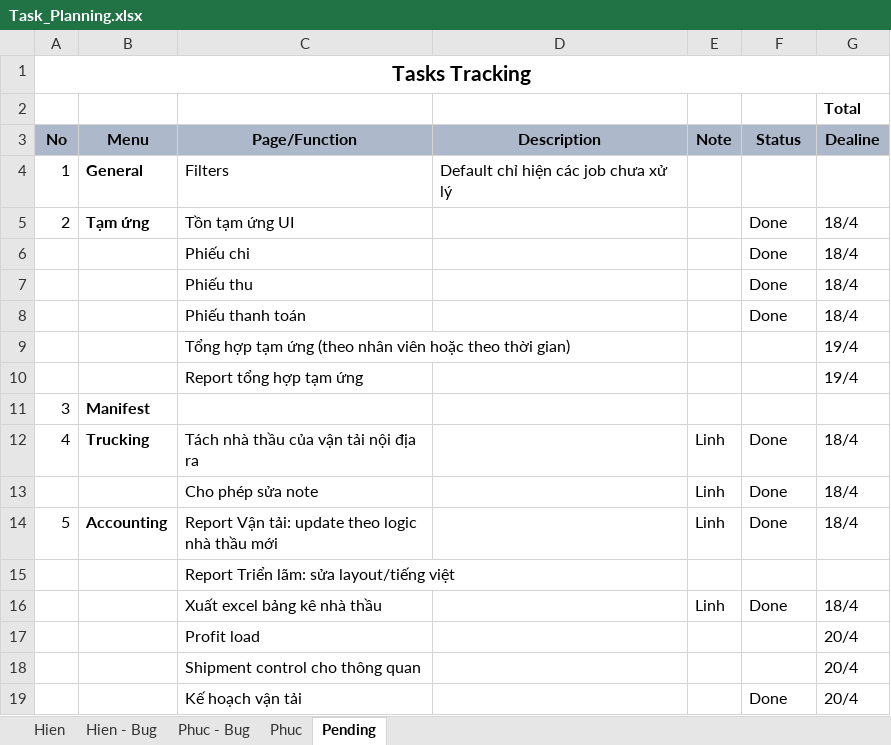
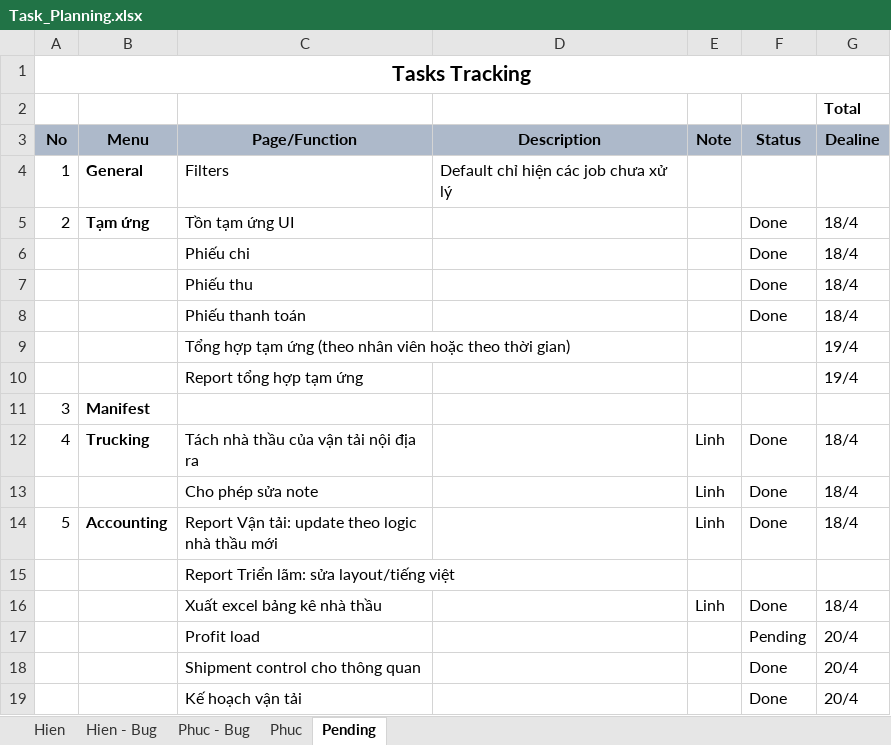
Before and after one commit to linhrepo/ael, an Excel workbook: document/Task_Planning.xlsx, sheet Pending, drawn as a sheet; values as stored, in another font and other column widths than the file's, no borders; the diff names each change by its address in the sheet, - before the commit and + after, or states it on an @@ line.

```diff
--- a/document/Task_Planning.xlsx (sheet Pending)
+++ b/document/Task_Planning.xlsx (sheet Pending)
-F17 (Status): (empty)
+F17 (Status): Pending
-F18 (Status): (empty)
+F18 (Status): Done
```
Also changed, not shown: DB/nhathau.xlsx, src/main/resources/ExportTemplate/ShipmentControlTemplate.xlsx, 35 other files.
